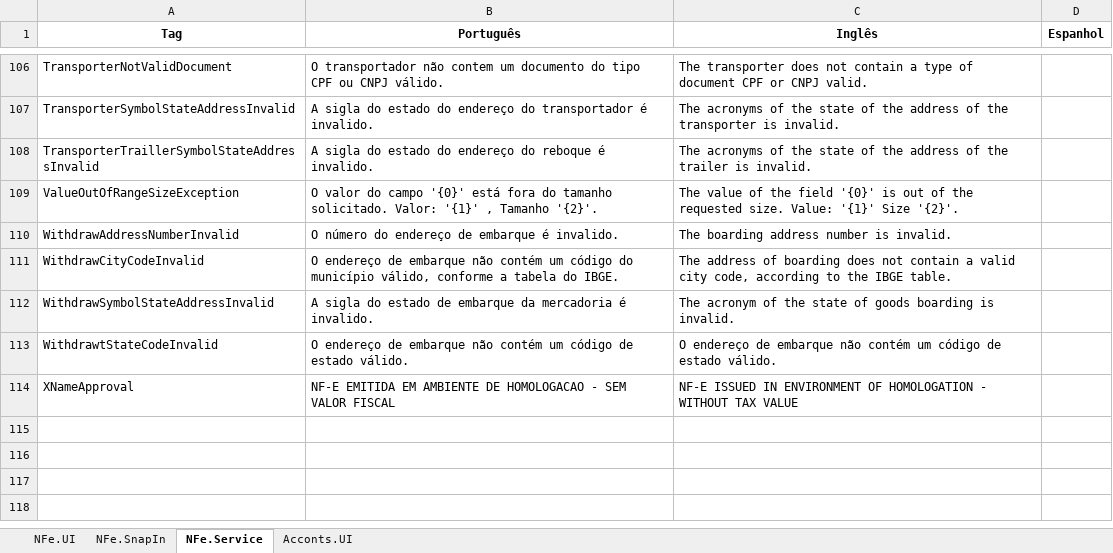
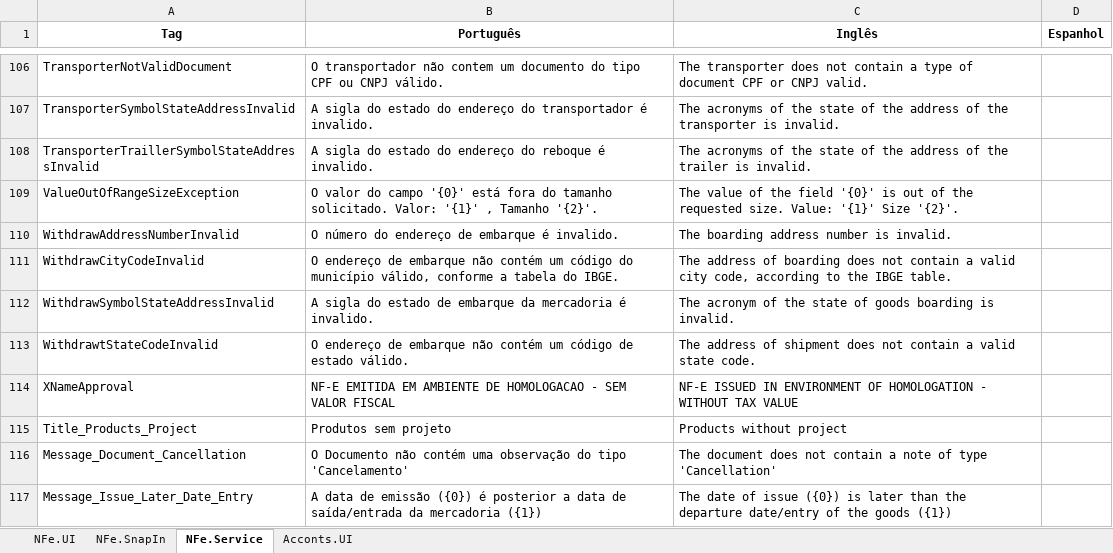
Before and after one commit to maiconskyy/Manager, an Excel workbook: Tradução - Maicon/Traduções_parte5.xlsx, sheet NFe.Service, drawn as a sheet; only a part is shown, gaps mark what is left out; values as stored, in another font and other column widths than the file's, no borders; the diff names each change by its address in the sheet, - before the commit and + after, or states it on an @@ line.

Commit message:
Maicon

```diff
--- a/Tradução - Maicon/Traduções_parte5.xlsx (sheet NFe.Service)
+++ b/Tradução - Maicon/Traduções_parte5.xlsx (sheet NFe.Service)
-C113 (Inglês): O endereço de embarque não contém um código de estado válido.
+C113 (Inglês): The address of shipment does not contain a valid state code.
+row 115: Title_Products_Project | Produtos sem projeto | Products without project
+row 116: Message_Document_Cancellation | O Documento não contém uma observação do tipo 'Cancelamento' | The document does not contain a note of type 'Cancellation'
+row 117: Message_Issue_Later_Date_Entry | A data de emissão ({0}) é posterior a data de saída/entrada da mercadoria ({1}) | The date of issue ({0}) is later than the departure date/entry of the goods ({1})
```
